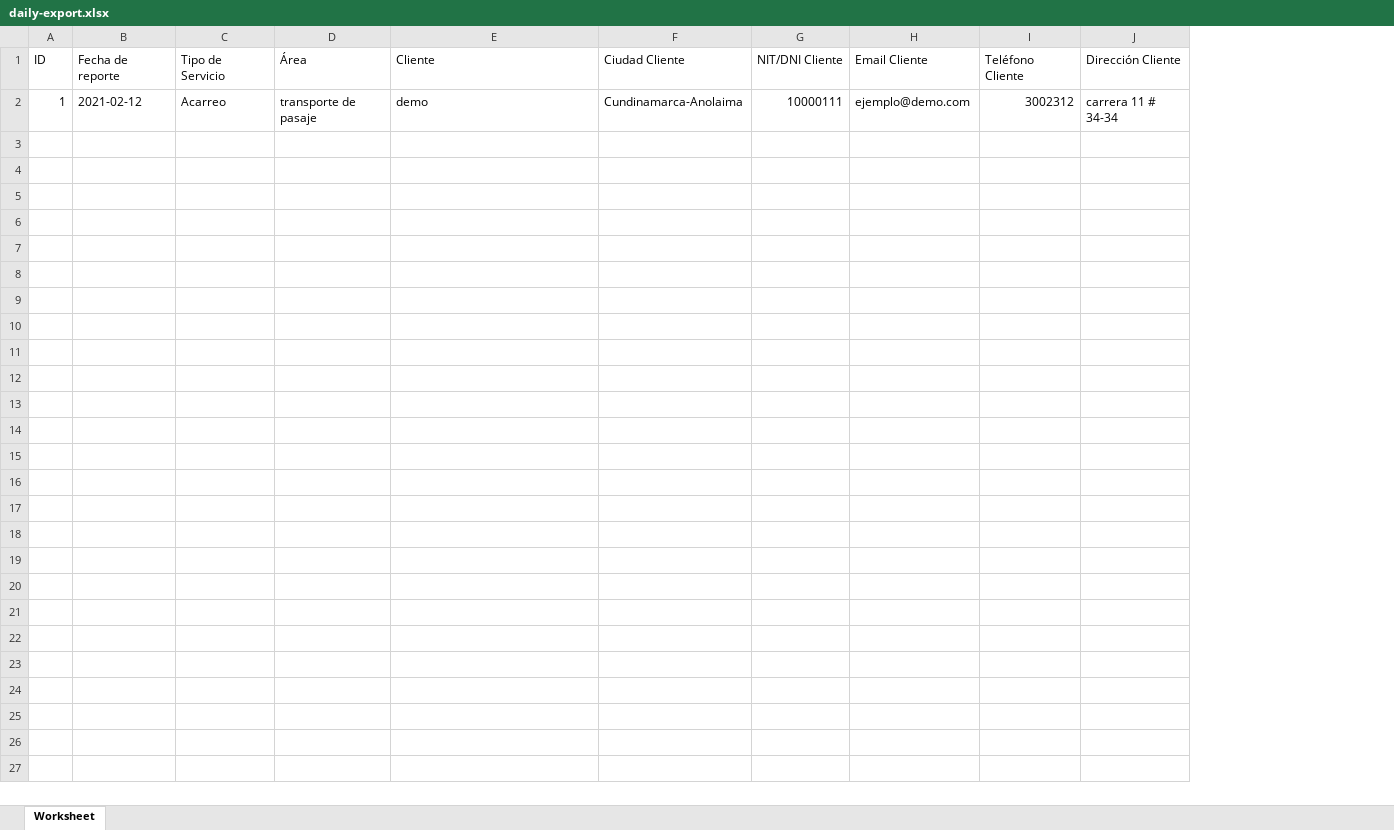
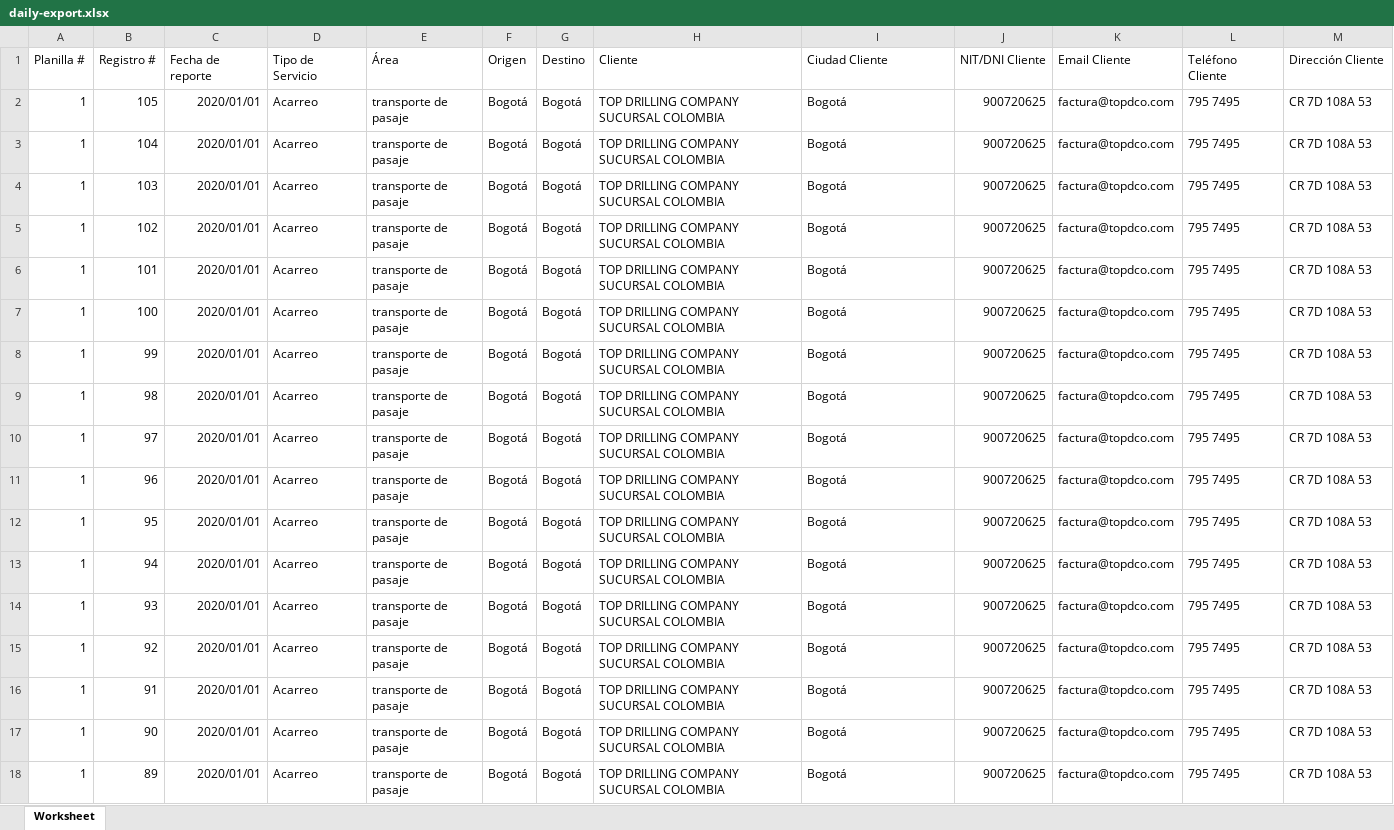
Before and after one commit to johnkespitia/mini-ecommerce, an Excel workbook: public/files/daily/daily-export.xlsx, sheet Worksheet, drawn as a sheet; only a part is shown; values as stored, in another font and other column widths than the file's, no borders; removed rows and columns are numbered as before the commit, all else as after; rows hold the shown columns only; the diff covers the shown part only; the diff names each change by its address in the sheet, - before the commit and + after, or states it on an @@ line.

Commit message:
xls dailys

```diff
--- a/public/files/daily/daily-export.xlsx (sheet Worksheet)
+++ b/public/files/daily/daily-export.xlsx (sheet Worksheet)
-column A (ID), empty
+column A (Planilla #), empty
+column B (Registro #), empty
+column F (Origen), empty
+column G (Destino), empty
-row 2: 1 | 2021-02-12 | Acarreo | transporte de pasaje | demo | Cundinamarca-Anolaima | 10000111 | ejemplo@demo.com | 3002312 | carrera 11 # 34-34
+row 2: 1 | 105 | 2020/01/01 | Acarreo | transporte de pasaje | Bogotá | Bogotá | TOP DRILLING COMPANY SUCURSAL COLOMBIA | Bogotá | 900720625 | factura@topdco.com | 795 7495 | CR 7D 108A 53
+row 3: 1 | 104 | 2020/01/01 | Acarreo | transporte de pasaje | Bogotá | Bogotá | TOP DRILLING COMPANY SUCURSAL COLOMBIA | Bogotá | 900720625 | factura@topdco.com | 795 7495 | CR 7D 108A 53
+row 4: 1 | 103 | 2020/01/01 | Acarreo | transporte de pasaje | Bogotá | Bogotá | TOP DRILLING COMPANY SUCURSAL COLOMBIA | Bogotá | 900720625 | factura@topdco.com | 795 7495 | CR 7D 108A 53
+row 5: 1 | 102 | 2020/01/01 | Acarreo | transporte de pasaje | Bogotá | Bogotá | TOP DRILLING COMPANY SUCURSAL COLOMBIA | Bogotá | 900720625 | factura@topdco.com | 795 7495 | CR 7D 108A 53
+row 6: 1 | 101 | 2020/01/01 | Acarreo | transporte de pasaje | Bogotá | Bogotá | TOP DRILLING COMPANY SUCURSAL COLOMBIA | Bogotá | 900720625 | factura@topdco.com | 795 7495 | CR 7D 108A 53
+row 7: 1 | 100 | 2020/01/01 | Acarreo | transporte de pasaje | Bogotá | Bogotá | TOP DRILLING COMPANY SUCURSAL COLOMBIA | Bogotá | 900720625 | factura@topdco.com | 795 7495 | CR 7D 108A 53
+row 8: 1 | 99 | 2020/01/01 | Acarreo | transporte de pasaje | Bogotá | Bogotá | TOP DRILLING COMPANY SUCURSAL COLOMBIA | Bogotá | 900720625 | factura@topdco.com | 795 7495 | CR 7D 108A 53
+row 9: 1 | 98 | 2020/01/01 | Acarreo | transporte de pasaje | Bogotá | Bogotá | TOP DRILLING COMPANY SUCURSAL COLOMBIA | Bogotá | 900720625 | factura@topdco.com | 795 7495 | CR 7D 108A 53
+row 10: 1 | 97 | 2020/01/01 | Acarreo | transporte de pasaje | Bogotá | Bogotá | TOP DRILLING COMPANY SUCURSAL COLOMBIA | Bogotá | 900720625 | factura@topdco.com | 795 7495 | CR 7D 108A 53
+row 11: 1 | 96 | 2020/01/01 | Acarreo | transporte de pasaje | Bogotá | Bogotá | TOP DRILLING COMPANY SUCURSAL COLOMBIA | Bogotá | 900720625 | factura@topdco.com | 795 7495 | CR 7D 108A 53
+row 12: 1 | 95 | 2020/01/01 | Acarreo | transporte de pasaje | Bogotá | Bogotá | TOP DRILLING COMPANY SUCURSAL COLOMBIA | Bogotá | 900720625 | factura@topdco.com | 795 7495 | CR 7D 108A 53
+row 13: 1 | 94 | 2020/01/01 | Acarreo | transporte de pasaje | Bogotá | Bogotá | TOP DRILLING COMPANY SUCURSAL COLOMBIA | Bogotá | 900720625 | factura@topdco.com | 795 7495 | CR 7D 108A 53
+row 14: 1 | 93 | 2020/01/01 | Acarreo | transporte de pasaje | Bogotá | Bogotá | TOP DRILLING COMPANY SUCURSAL COLOMBIA | Bogotá | 900720625 | factura@topdco.com | 795 7495 | CR 7D 108A 53
+row 15: 1 | 92 | 2020/01/01 | Acarreo | transporte de pasaje | Bogotá | Bogotá | TOP DRILLING COMPANY SUCURSAL COLOMBIA | Bogotá | 900720625 | factura@topdco.com | 795 7495 | CR 7D 108A 53
+row 16: 1 | 91 | 2020/01/01 | Acarreo | transporte de pasaje | Bogotá | Bogotá | TOP DRILLING COMPANY SUCURSAL COLOMBIA | Bogotá | 900720625 | factura@topdco.com | 795 7495 | CR 7D 108A 53
+row 17: 1 | 90 | 2020/01/01 | Acarreo | transporte de pasaje | Bogotá | Bogotá | TOP DRILLING COMPANY SUCURSAL COLOMBIA | Bogotá | 900720625 | factura@topdco.com | 795 7495 | CR 7D 108A 53
+row 18: 1 | 89 | 2020/01/01 | Acarreo | transporte de pasaje | Bogotá | Bogotá | TOP DRILLING COMPANY SUCURSAL COLOMBIA | Bogotá | 900720625 | factura@topdco.com | 795 7495 | CR 7D 108A 53
```
Also changed, not shown: 18 added rows elsewhere in this sheet, 1 other file.
